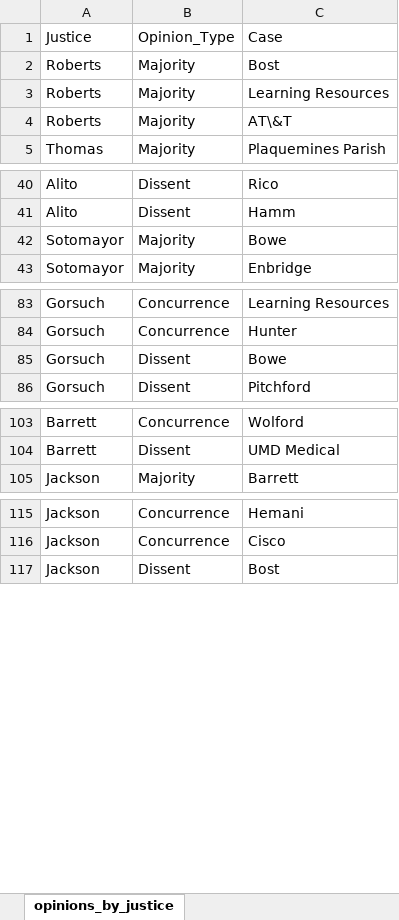
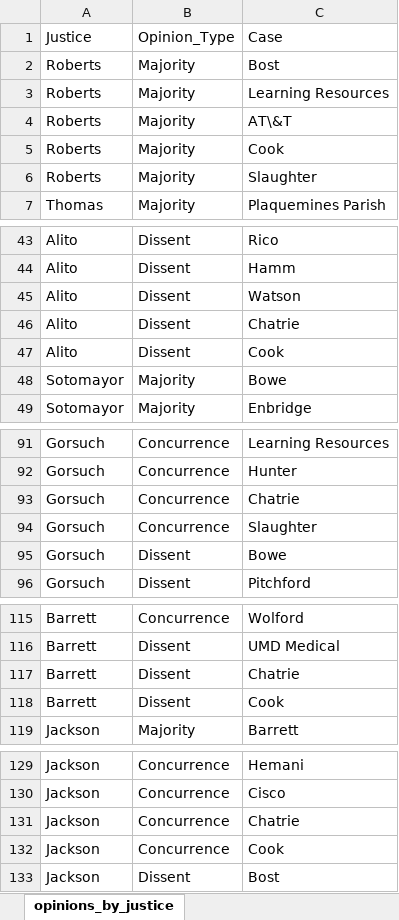
Before and after one commit to JakeTruscott/scotuswatch, an Excel workbook: Stat Reviews/OT25_StatReview/scotusblog_replication/data/opinions.xlsx, sheet opinions_by_justice, drawn as a sheet; only a part is shown, gaps mark what is left out; values as stored, in another font and other column widths than the file's, no borders; the diff covers the shown part only; the diff names each change by its address in the sheet, - before the commit and + after, or states it on an @@ line.

```diff
--- a/Stat Reviews/OT25_StatReview/scotusblog_replication/data/opinions.xlsx (sheet opinions_by_justice)
+++ b/Stat Reviews/OT25_StatReview/scotusblog_replication/data/opinions.xlsx (sheet opinions_by_justice)
+row 5: Roberts | Majority | Cook
+row 6: Roberts | Majority | Slaughter
+row 45: Alito | Dissent | Watson
+row 46: Alito | Dissent | Chatrie
+row 47: Alito | Dissent | Cook
+row 93: Gorsuch | Concurrence | Chatrie
+row 94: Gorsuch | Concurrence | Slaughter
+row 117: Barrett | Dissent | Chatrie
+row 118: Barrett | Dissent | Cook
+row 131: Jackson | Concurrence | Chatrie
+row 132: Jackson | Concurrence | Cook
```
Also changed, not shown: 5 added rows elsewhere in this sheet, Stat Reviews/OT25_StatReview/scotusblog_replication/data/circuit_scorecard.xlsx, Stat Reviews/OT25_StatReview/scotusblog_replication/data/coalitions.xlsx, 28 other files.
